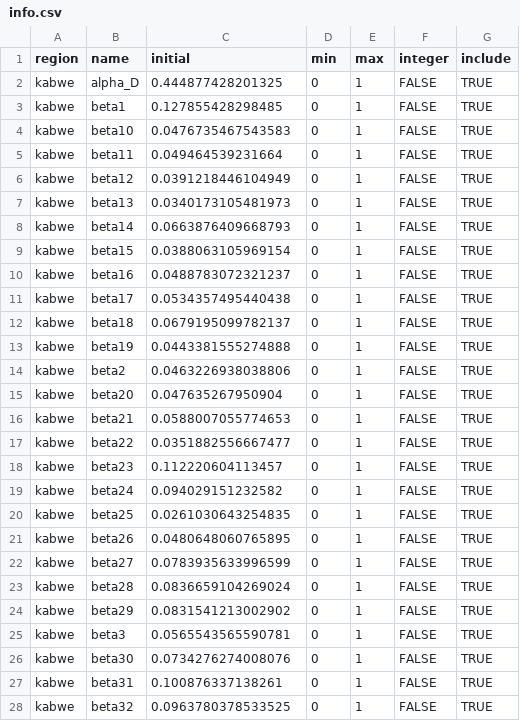
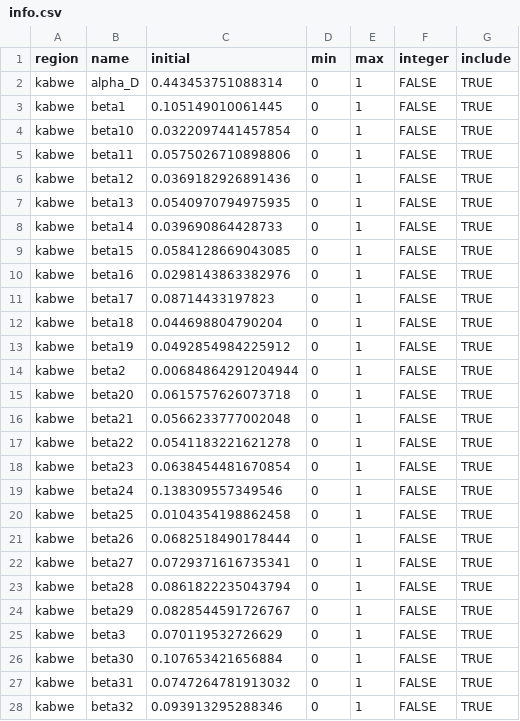
Before and after one commit to pabloperguz/ZamCovid-outputs, a CSV file: src/ZamCovid_parameters/pars/central/deterministic/info.csv, drawn as a sheet; only a part is shown; the diff covers the shown part only.

```diff
--- a/src/ZamCovid_parameters/pars/central/deterministic/info.csv
+++ b/src/ZamCovid_parameters/pars/central/deterministic/info.csv
@@ -1,28 +1,28 @@
 "region","name","initial","min","max","integer","include"
-"kabwe","alpha_D",0.444877428201325,0,1,FALSE,TRUE
-"kabwe","beta1",0.127855428298485,0,1,FALSE,TRUE
-"kabwe","beta10",0.0476735467543583,0,1,FALSE,TRUE
-"kabwe","beta11",0.049464539231664,0,1,FALSE,TRUE
-"kabwe","beta12",0.0391218446104949,0,1,FALSE,TRUE
-"kabwe","beta13",0.0340173105481973,0,1,FALSE,TRUE
-"kabwe","beta14",0.0663876409668793,0,1,FALSE,TRUE
-"kabwe","beta15",0.0388063105969154,0,1,FALSE,TRUE
-"kabwe","beta16",0.0488783072321237,0,1,FALSE,TRUE
-"kabwe","beta17",0.0534357495440438,0,1,FALSE,TRUE
-"kabwe","beta18",0.0679195099782137,0,1,FALSE,TRUE
-"kabwe","beta19",0.0443381555274888,0,1,FALSE,TRUE
-"kabwe","beta2",0.0463226938038806,0,1,FALSE,TRUE
-"kabwe","beta20",0.047635267950904,0,1,FALSE,TRUE
-"kabwe","beta21",0.0588007055774653,0,1,FALSE,TRUE
-"kabwe","beta22",0.0351882556667477,0,1,FALSE,TRUE
-"kabwe","beta23",0.112220604113457,0,1,FALSE,TRUE
-"kabwe","beta24",0.094029151232582,0,1,FALSE,TRUE
-"kabwe","beta25",0.0261030643254835,0,1,FALSE,TRUE
-"kabwe","beta26",0.0480648060765895,0,1,FALSE,TRUE
-"kabwe","beta27",0.0783935633996599,0,1,FALSE,TRUE
-"kabwe","beta28",0.0836659104269024,0,1,FALSE,TRUE
-"kabwe","beta29",0.0831541213002902,0,1,FALSE,TRUE
-"kabwe","beta3",0.0565543565590781,0,1,FALSE,TRUE
-"kabwe","beta30",0.0734276274008076,0,1,FALSE,TRUE
-"kabwe","beta31",0.100876337138261,0,1,FALSE,TRUE
-"kabwe","beta32",0.0963780378533525,0,1,FALSE,TRUE
+"kabwe","alpha_D",0.443453751088314,0,1,FALSE,TRUE
+"kabwe","beta1",0.105149010061445,0,1,FALSE,TRUE
+"kabwe","beta10",0.0322097441457854,0,1,FALSE,TRUE
+"kabwe","beta11",0.0575026710898806,0,1,FALSE,TRUE
+"kabwe","beta12",0.0369182926891436,0,1,FALSE,TRUE
+"kabwe","beta13",0.0540970794975935,0,1,FALSE,TRUE
+"kabwe","beta14",0.039690864428733,0,1,FALSE,TRUE
+"kabwe","beta15",0.0584128669043085,0,1,FALSE,TRUE
+"kabwe","beta16",0.0298143863382976,0,1,FALSE,TRUE
+"kabwe","beta17",0.08714433197823,0,1,FALSE,TRUE
+"kabwe","beta18",0.044698804790204,0,1,FALSE,TRUE
+"kabwe","beta19",0.0492854984225912,0,1,FALSE,TRUE
+"kabwe","beta2",0.00684864291204944,0,1,FALSE,TRUE
+"kabwe","beta20",0.0615757626073718,0,1,FALSE,TRUE
+"kabwe","beta21",0.0566233777002048,0,1,FALSE,TRUE
+"kabwe","beta22",0.0541183221621278,0,1,FALSE,TRUE
+"kabwe","beta23",0.0638454481670854,0,1,FALSE,TRUE
+"kabwe","beta24",0.138309557349546,0,1,FALSE,TRUE
+"kabwe","beta25",0.0104354198862458,0,1,FALSE,TRUE
+"kabwe","beta26",0.0682518490178444,0,1,FALSE,TRUE
+"kabwe","beta27",0.0729371616735341,0,1,FALSE,TRUE
+"kabwe","beta28",0.0861822235043794,0,1,FALSE,TRUE
+"kabwe","beta29",0.0828544591726767,0,1,FALSE,TRUE
+"kabwe","beta3",0.070119532726629,0,1,FALSE,TRUE
+"kabwe","beta30",0.107653421656884,0,1,FALSE,TRUE
+"kabwe","beta31",0.0747264781913032,0,1,FALSE,TRUE
+"kabwe","beta32",0.093913295288346,0,1,FALSE,TRUE
```
Also changed, not shown: 14 edited cells elsewhere in this file, src/ZamCovid_parameters/pars/central/deterministic/proposal.csv, 2 other files.
